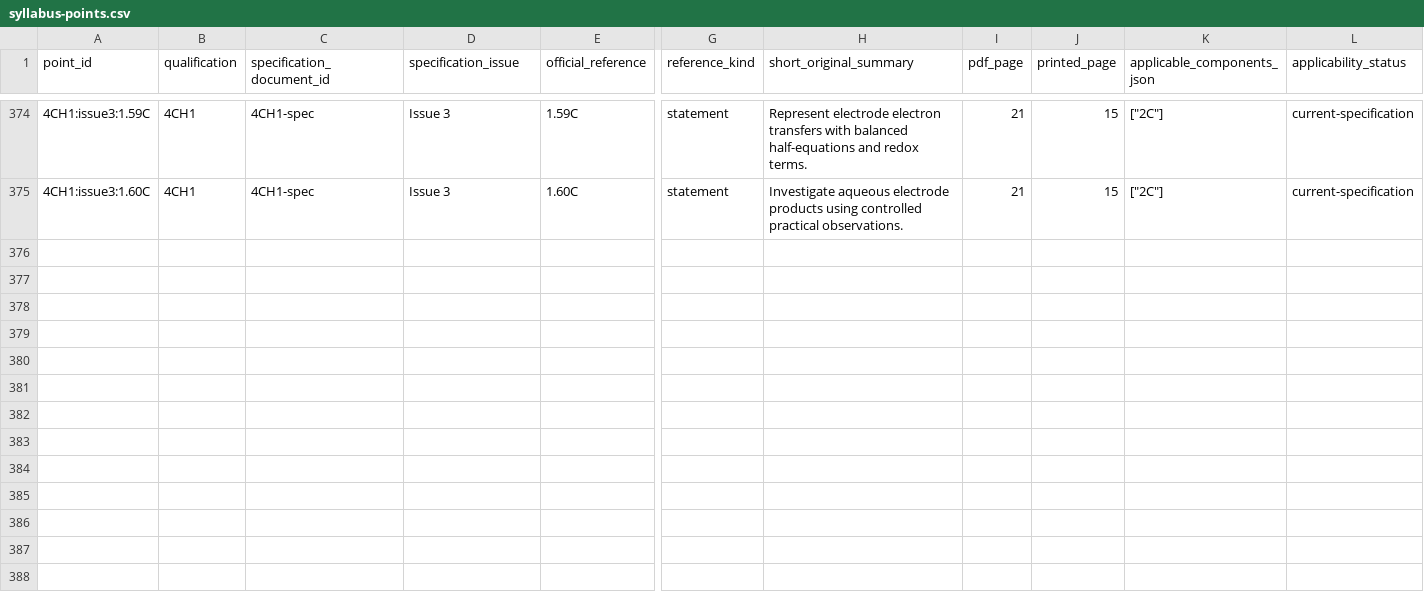
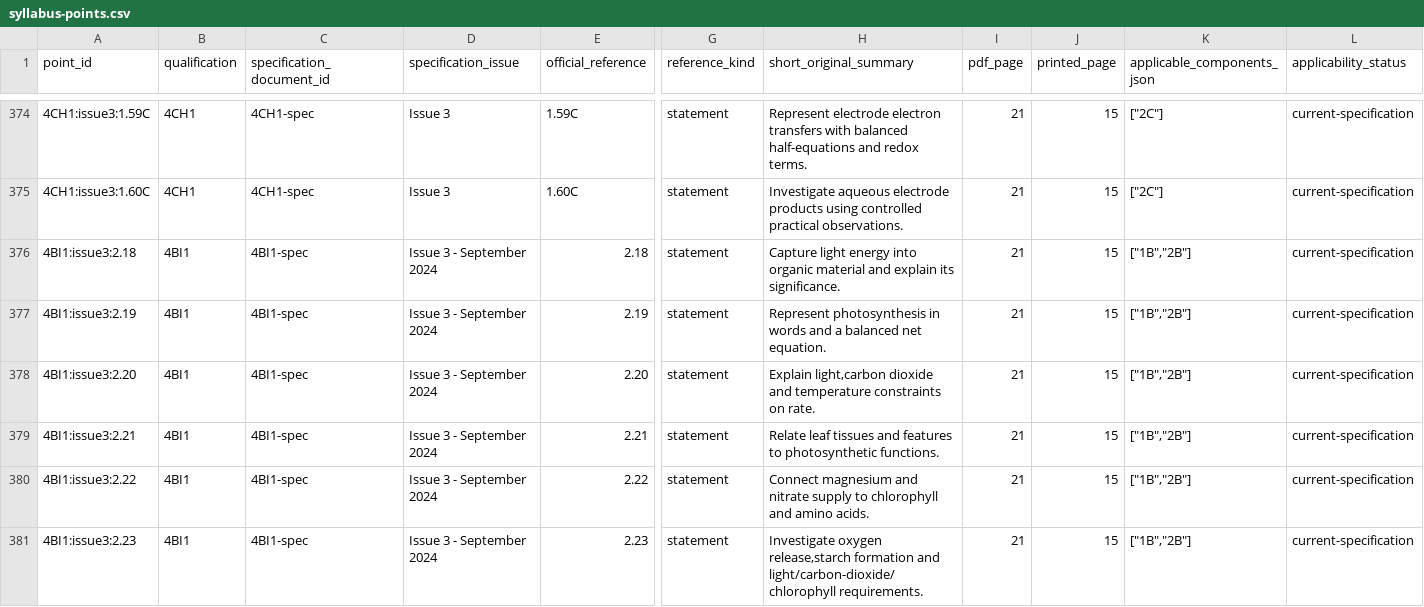
Before and after one commit to peterpeterpeter111/igcses, a CSV file: research/ledger/v1/syllabus-points.csv, drawn as a sheet; only a part is shown, gaps mark what is left out; rows hold the shown columns only; the diff names each change by its address in the sheet, - before the commit and + after, or states it on an @@ line.

Commit message:
Sync verified partial Biology photosynthesis phase from local 2b09ac0

```diff
--- a/research/ledger/v1/syllabus-points.csv
+++ b/research/ledger/v1/syllabus-points.csv
+row 376: 4BI1:issue3:2.18 | 4BI1 | 4BI1-spec | Issue 3 - September 2024 | 2.18 | statement | Capture light energy into organic material and explain its significance. | 21 | 15 | ["1B","2B"] | current-specification
+row 377: 4BI1:issue3:2.19 | 4BI1 | 4BI1-spec | Issue 3 - September 2024 | 2.19 | statement | Represent photosynthesis in words and a balanced net equation. | 21 | 15 | ["1B","2B"] | current-specification
+row 378: 4BI1:issue3:2.20 | 4BI1 | 4BI1-spec | Issue 3 - September 2024 | 2.20 | statement | Explain light,carbon dioxide and temperature constraints on rate. | 21 | 15 | ["1B","2B"] | current-specification
+row 379: 4BI1:issue3:2.21 | 4BI1 | 4BI1-spec | Issue 3 - September 2024 | 2.21 | statement | Relate leaf tissues and features to photosynthetic functions. | 21 | 15 | ["1B","2B"] | current-specification
+row 380: 4BI1:issue3:2.22 | 4BI1 | 4BI1-spec | Issue 3 - September 2024 | 2.22 | statement | Connect magnesium and nitrate supply to chlorophyll and amino acids. | 21 | 15 | ["1B","2B"] | current-specification
+row 381: 4BI1:issue3:2.23 | 4BI1 | 4BI1-spec | Issue 3 - September 2024 | 2.23 | statement | Investigate oxygen release,starch formation and light/carbon-dioxide/chlorophyll requirements. | 21 | 15 | ["1B","2B"] | current-specification
```
Also changed, not shown: 15 other files.
